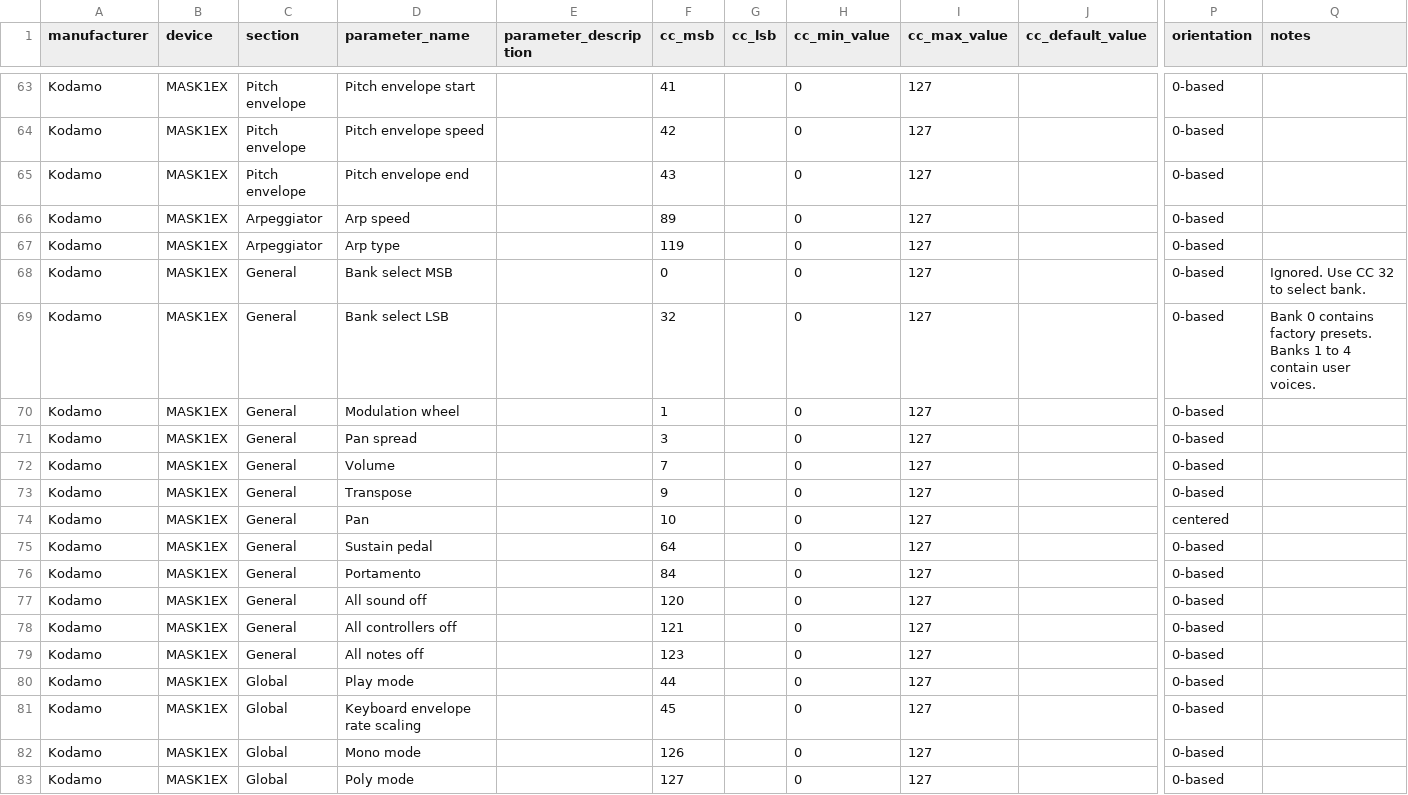
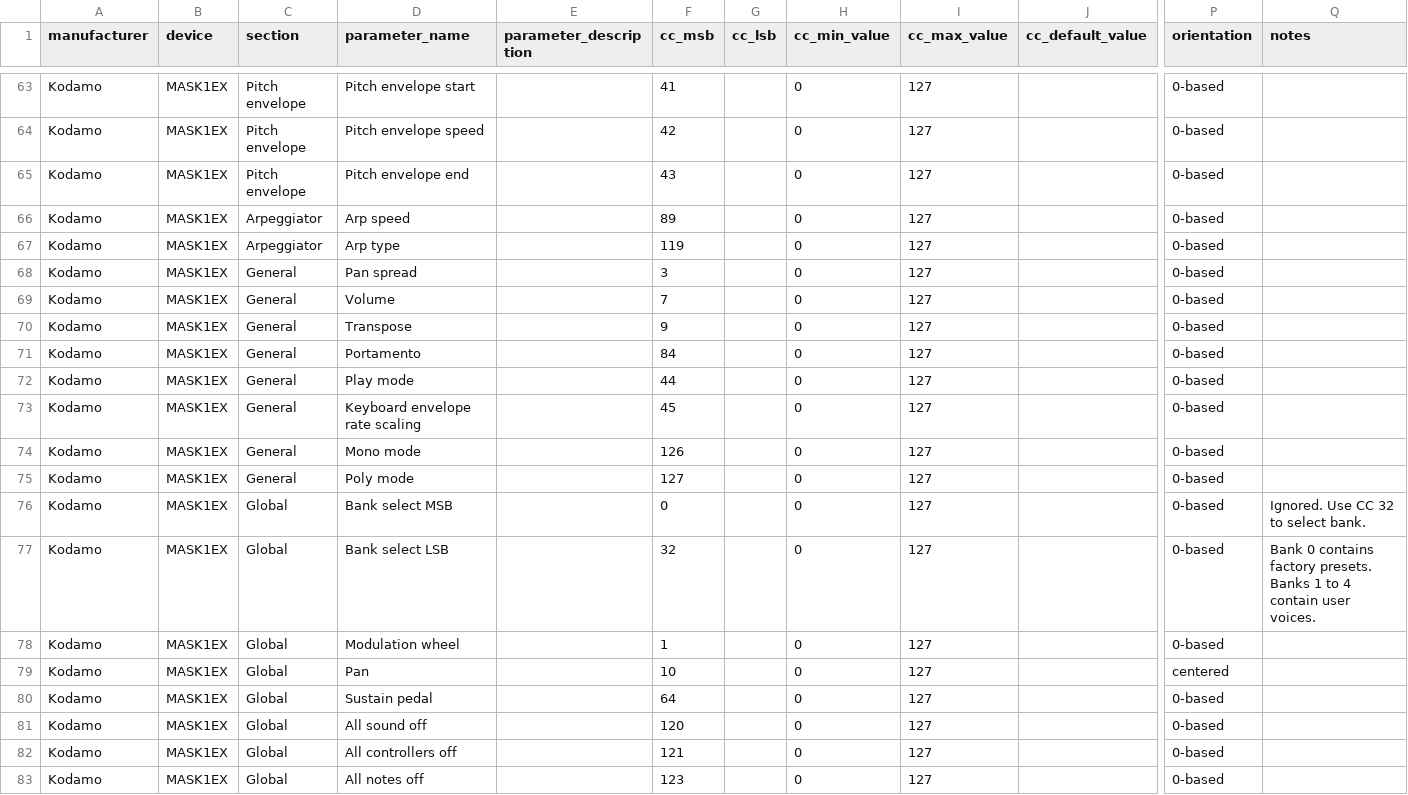
Before and after one commit to jorisroling/midi-guide-definitions, a CSV file: Kodamo/MASK1EX.csv, drawn as a sheet; only a part is shown, gaps mark what is left out; removed rows and columns are numbered as before the commit, all else as after; rows hold the shown columns only; the diff names each change by its address in the sheet, - before the commit and + after, or states it on an @@ line.

Commit message:
Section fixes for MASK1EX

```diff
--- a/Kodamo/MASK1EX.csv
+++ b/Kodamo/MASK1EX.csv
-row 68: Kodamo | MASK1EX | General | Bank select MSB |  | 0 |  | 0 | 127 |  | 0-based | Ignored. Use CC 32 to select bank.
-row 69: Kodamo | MASK1EX | General | Bank select LSB |  | 32 |  | 0 | 127 |  | 0-based | Bank 0 contains factory presets. Banks 1 to 4 contain user voices.
-row 70: Kodamo | MASK1EX | General | Modulation wheel |  | 1 |  | 0 | 127 |  | 0-based
-row 74: Kodamo | MASK1EX | General | Pan |  | 10 |  | 0 | 127 |  | centered
-row 75: Kodamo | MASK1EX | General | Sustain pedal |  | 64 |  | 0 | 127 |  | 0-based
-D72 (parameter_name): All sound off
+D72 (parameter_name): Play mode
-F72 (cc_msb): 120
+F72 (cc_msb): 44
-D73 (parameter_name): All controllers off
+D73 (parameter_name): Keyboard envelope rate scaling
-F73 (cc_msb): 121
+F73 (cc_msb): 45
-D74 (parameter_name): All notes off
+D74 (parameter_name): Mono mode
-F74 (cc_msb): 123
+F74 (cc_msb): 126
+row 75: Kodamo | MASK1EX | General | Poly mode |  | 127 |  | 0 | 127 |  | 0-based
+row 76: Kodamo | MASK1EX | Global | Bank select MSB |  | 0 |  | 0 | 127 |  | 0-based | Ignored. Use CC 32 to select bank.
+row 77: Kodamo | MASK1EX | Global | Bank select LSB |  | 32 |  | 0 | 127 |  | 0-based | Bank 0 contains factory presets. Banks 1 to 4 contain user voices.
-D78 (parameter_name): Play mode
+D78 (parameter_name): Modulation wheel
-F78 (cc_msb): 44
+F78 (cc_msb): 1
+row 79: Kodamo | MASK1EX | Global | Pan |  | 10 |  | 0 | 127 |  | centered
-D80 (parameter_name): Keyboard envelope rate scaling
+D80 (parameter_name): Sustain pedal
-F80 (cc_msb): 45
+F80 (cc_msb): 64
-D81 (parameter_name): Mono mode
+D81 (parameter_name): All sound off
-F81 (cc_msb): 126
+F81 (cc_msb): 120
+row 82: Kodamo | MASK1EX | Global | All controllers off |  | 121 |  | 0 | 127 |  | 0-based
-D83 (parameter_name): Poly mode
+D83 (parameter_name): All notes off
-F83 (cc_msb): 127
+F83 (cc_msb): 123
```
